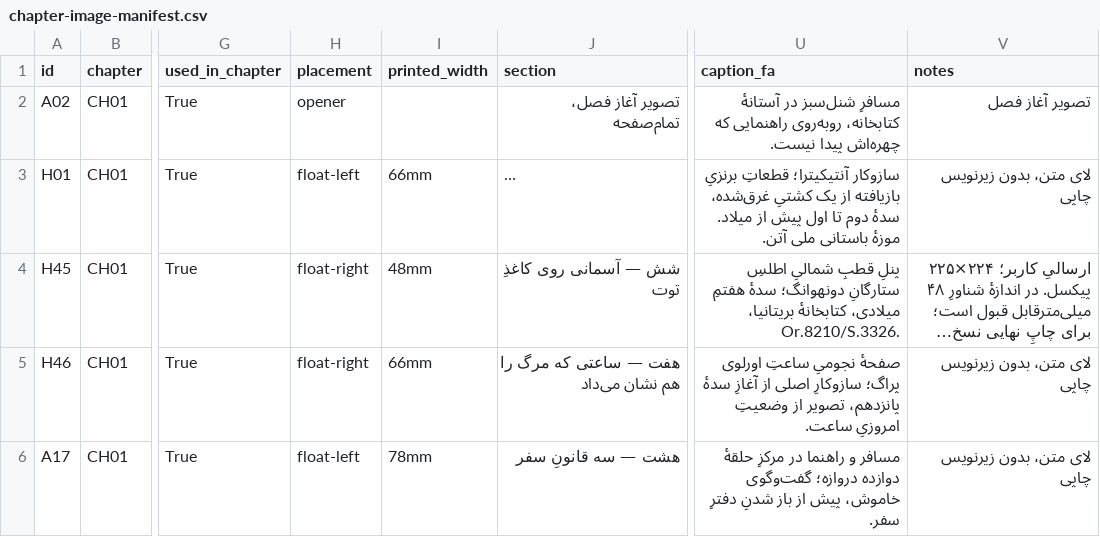
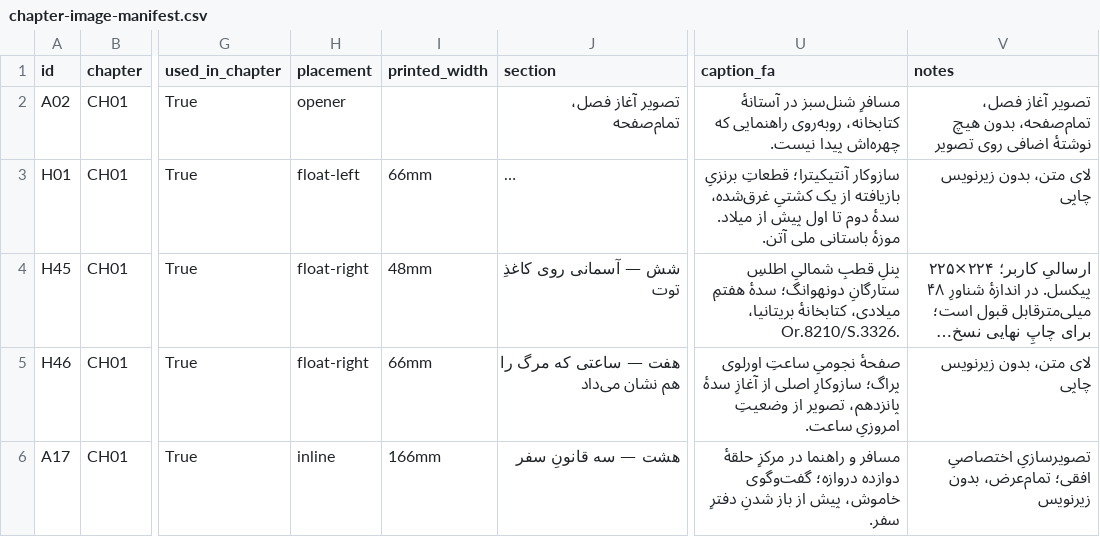
Before and after one commit to AmirGFno/my-files, a CSV file: book/chapters/ch01/chapter-image-manifest.csv, drawn as a sheet; only a part is shown, gaps mark what is left out; long unchanged cells end in …; the diff names each change by its address in the sheet, - before the commit and + after, or states it on an @@ line.

Commit message:
ch01: replace section titles with a single divider, clean opener plate, full-width own artwork
- section headings are no longer printed; every section/scene break uses one rule-dot-rule divider (deduped)
- removed the credit line printed over the chapter opener image
- A17 (own landscape artwork) back to full text width; historical photos stay small tight-wrapped floats
- fix PDF text-state bug: word spacing (Tw) leaked from justified lines into following lines,
  pushing 119 spans up to 8.7mm past the right margin; now reset per line
- QA: 147/147 narrative blocks present, 0 margin overflow, 0 text/image overlap, 13 pages
- single chapter-level PDF bookmark; DOCX divider count matches PDF

Co-authored-by: arena-agent <297053741+arena-agent@users.noreply.github.com>

```diff
--- a/book/chapters/ch01/chapter-image-manifest.csv
+++ b/book/chapters/ch01/chapter-image-manifest.csv
-V2 (notes): تصویر آغاز فصل
+V2 (notes): تصویر آغاز فصل، تمام‌صفحه، بدون هیچ نوشتهٔ اضافی روی تصویر
-H6 (placement): float-left
+H6 (placement): inline
-I6 (printed_width): 78mm
+I6 (printed_width): 166mm
-V6 (notes): لای متن، بدون زیرنویس چاپی
+V6 (notes): تصویرسازیِ اختصاصیِ افقی؛ تمام‌عرض، بدون زیرنویس
```
Also changed, not shown: 7 other files.
